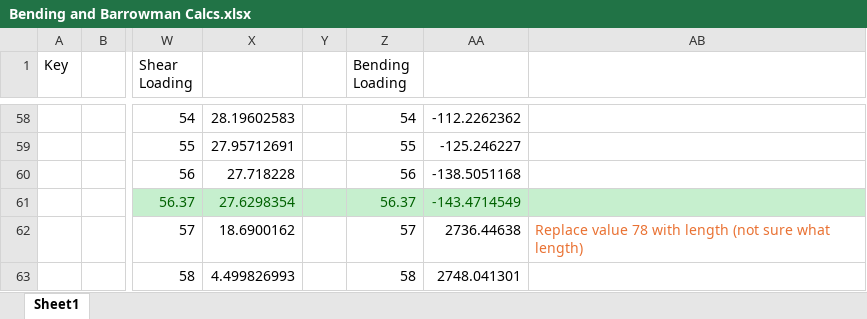
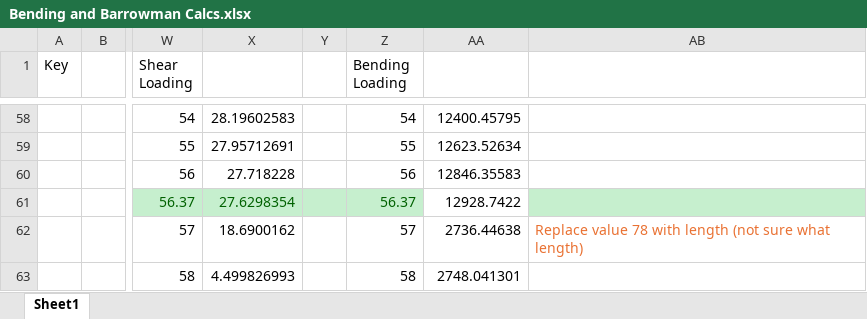
Before and after one commit to UC-Davis-APRL/Vehicle, an Excel workbook: Bending and Barrowman Calcs.xlsx, sheet Sheet1, drawn as a sheet; only a part is shown, gaps mark what is left out; values as stored, in another font and other column widths than the file's, no borders; charts and pictures not drawn; the diff covers the shown part only; the diff names each change by its address in the sheet, - before the commit and + after, or states it on an @@ line.

```diff
--- a/Bending and Barrowman Calcs.xlsx (sheet Sheet1)
+++ b/Bending and Barrowman Calcs.xlsx (sheet Sheet1)
-AA58: -112.2262362
+AA58: 12400.45795
-AA59: -125.246227
+AA59: 12623.52634
-AA60: -138.5051168
+AA60: 12846.35583
-AA61: -143.4714549
+AA61: 12928.7422
@@ AA61 fill: #C6EFCE → none, text colour: #006100 → black @@
```
Also changed, not shown: 53 edited cells elsewhere in this sheet, formulas that keep their value, charts or pictures.
